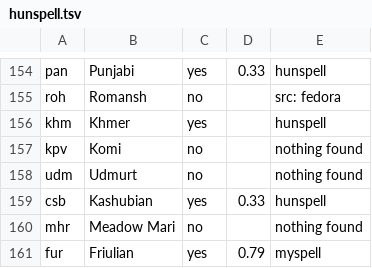
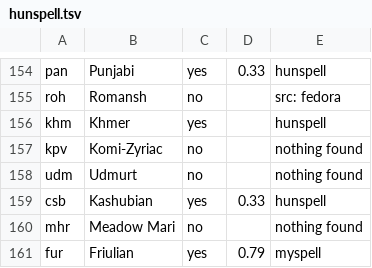
Before and after one commit to kornai/langdeath, a TSV file: extern/ld/res/hunspell.tsv, drawn as a sheet; only a part is shown, gaps mark what is left out.

Commit message:
bug correction

```diff
--- a/extern/ld/res/hunspell.tsv
+++ b/extern/ld/res/hunspell.tsv
@@ -156,3 +156,3 @@ roh	Romansh	no		src: fedora
 khm	Khmer	yes		hunspell
-kpv	Komi	no		nothing found
+kpv	Komi-Zyriac	no		nothing found
 udm	Udmurt	no		nothing found
```
